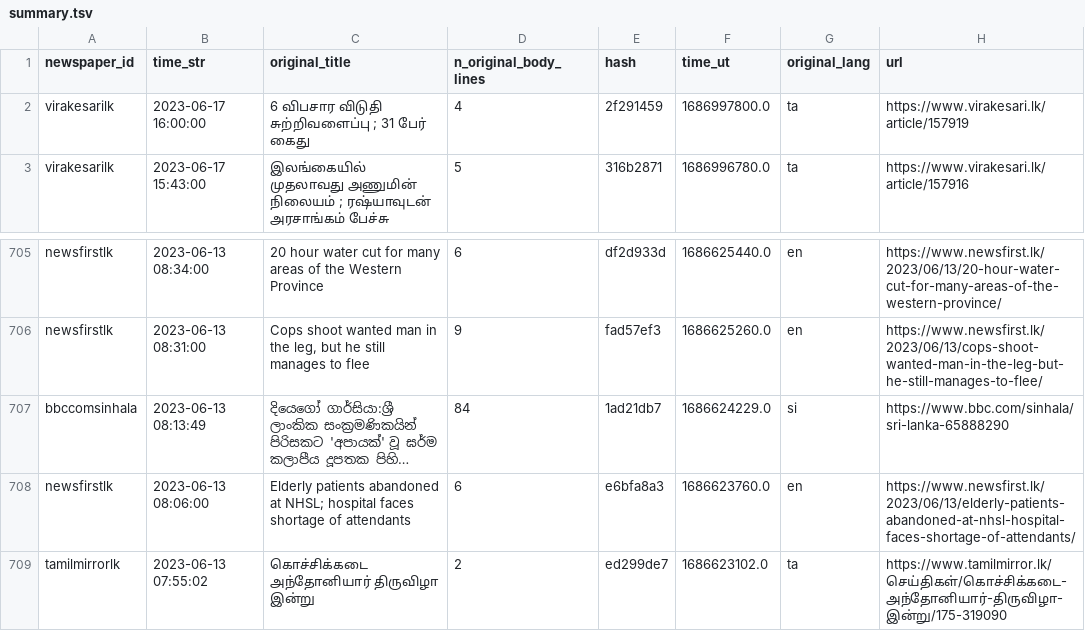
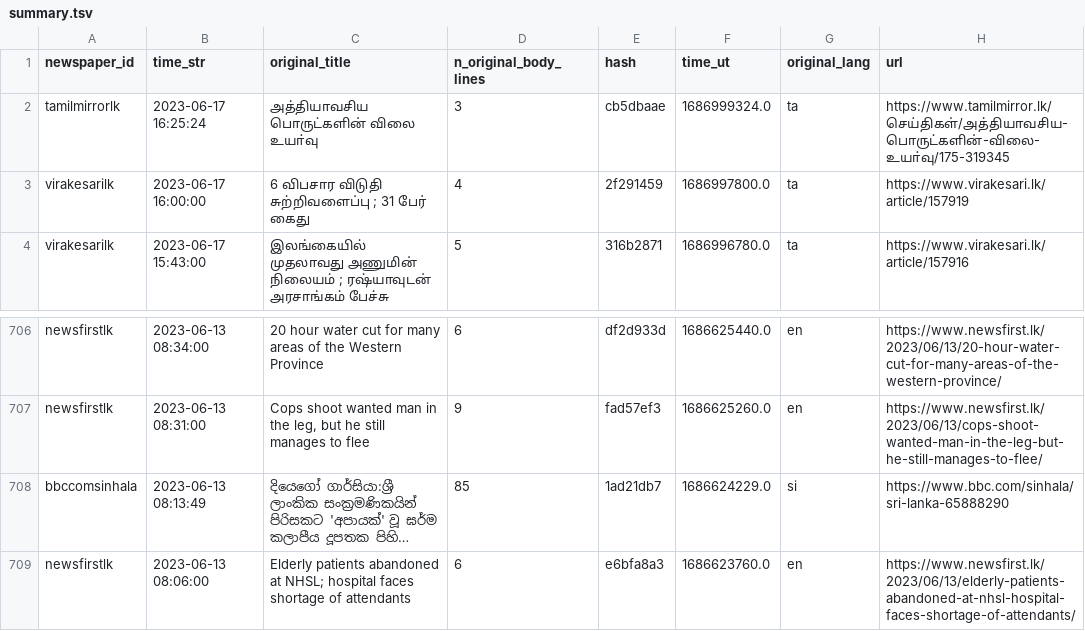
Before and after one commit to nuuuwan/news_lk3_data, a TSV file: reports/summary.tsv, drawn as a sheet; only a part is shown, gaps mark what is left out; the shorter side is filled out with more unchanged rows; long unchanged cells end in …; addresses are those after the commit; the diff names each change by its address in the sheet, - before the commit and + after, or states it on an @@ line.

Commit message:
Uploaded reports

```diff
--- a/reports/summary.tsv
+++ b/reports/summary.tsv
+row 2: tamilmirrorlk | 2023-06-17 16:25:24 | அத்தியாவசிய பொருட்களின் விலை உயா்வு | 3 | cb5dbaae | 1686999324.0 | ta | https://www.tamilmirror.lk/செய்திகள்/அத்தியாவசிய-பொருட்களின்-விலை-உயா்வு/175-319345
-D708 (n_original_body_lines): 84
+D708 (n_original_body_lines): 85
```
Also changed, not shown: 1 other file.
